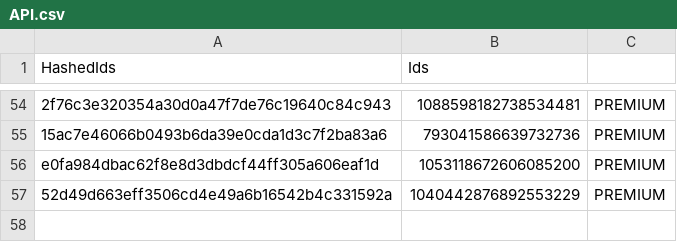
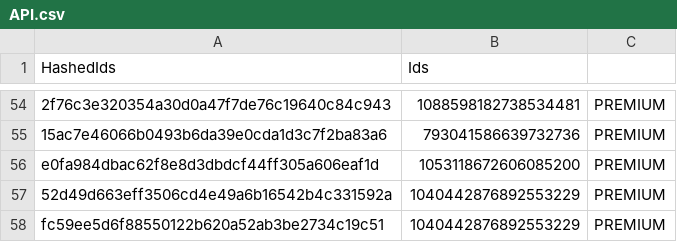
Before and after one commit to vertex-peak/API, a CSV file: API.csv, drawn as a sheet; only a part is shown, gaps mark what is left out; the diff names each change by its address in the sheet, - before the commit and + after, or states it on an @@ line.

Commit message:
Update Premium/Booster CSV

```diff
--- a/API.csv
+++ b/API.csv
+row 58: fc59ee5d6f88550122b620a52ab3be2734c19c51 | 1040442876892553229 | PREMIUM
```
